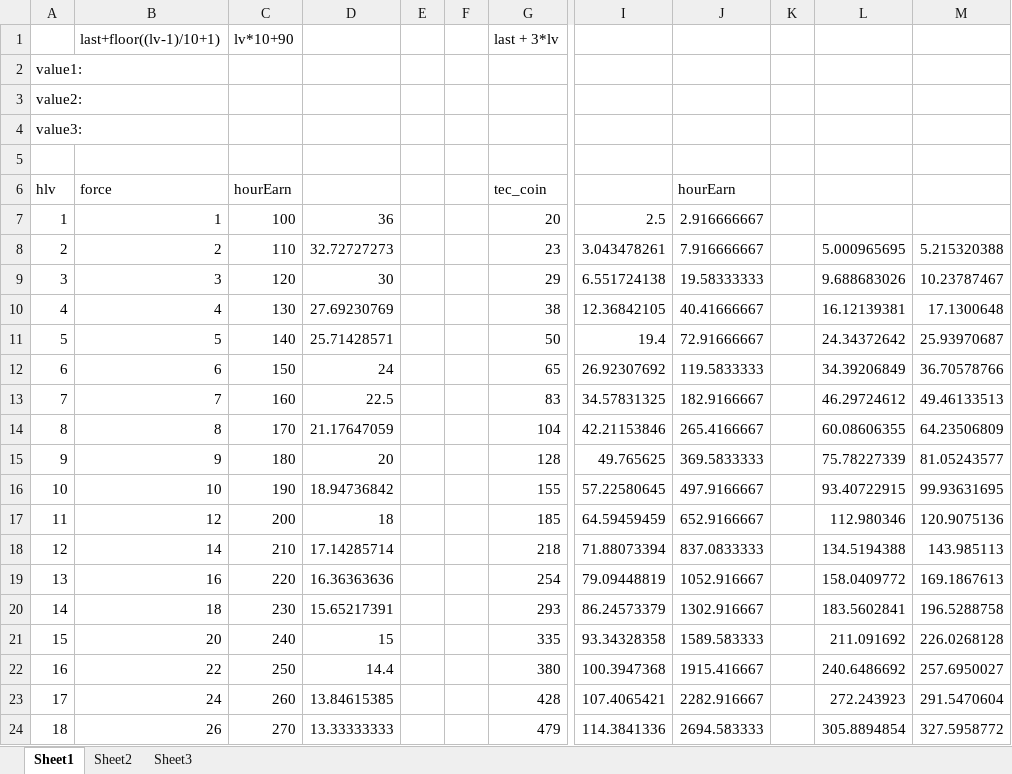
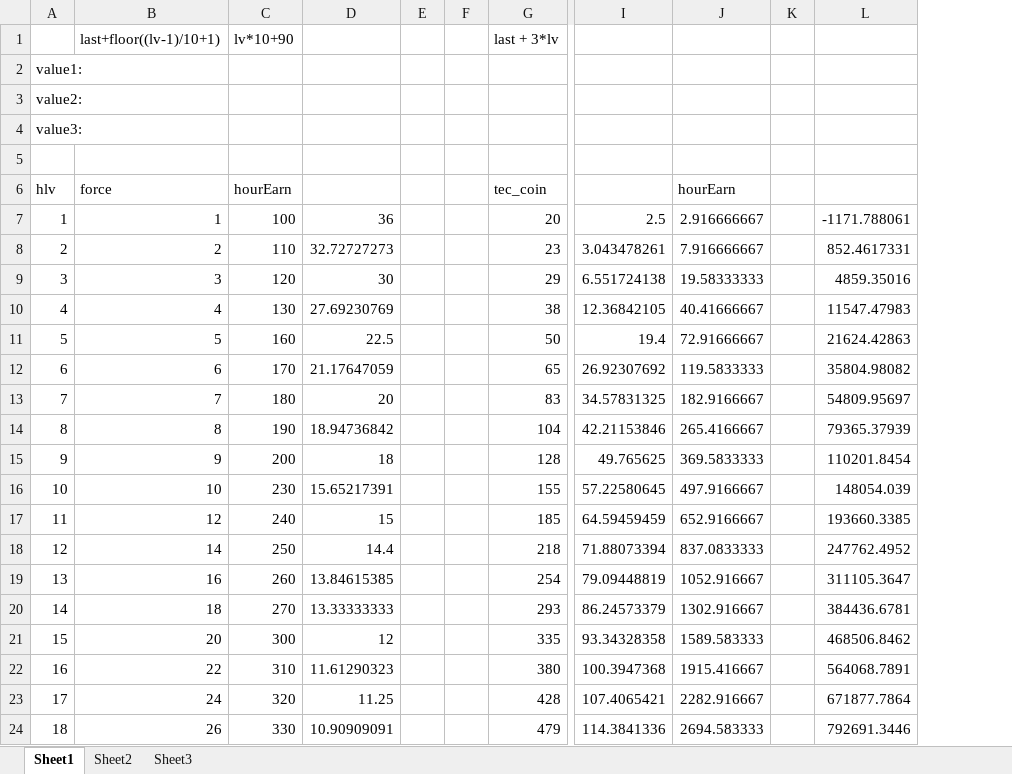
Before and after one commit to jiege0o0/game2, an Excel workbook: db/compute.xlsx, sheet Sheet1, drawn as a sheet; only a part is shown, gaps mark what is left out; values as stored, in another font and other column widths than the file's, no borders; removed rows and columns are numbered as before the commit, all else as after; the diff covers the shown part only; the diff names each change by its address in the sheet, - before the commit and + after, or states it on an @@ line.

```diff
--- a/db/compute.xlsx (sheet Sheet1)
+++ b/db/compute.xlsx (sheet Sheet1)
-column L, rows 8-24: 5.000965695 | 9.688683026 | 16.12139381 | 24.34372642 | 34.39206849 | 46.29724612 | 60.08606355 | 75.78227339 | 93.40722915 | 112.980346 | 134.5194388 | 158.0409772 | 183.5602841 | 211.091692 | 240.6486692 | 272.243923 | 305.8894854
-column M, rows 8-24: 5.215320388 | 10.23787467 | 17.1300648 | 25.93970687 | 36.70578766 | 49.46133513 | 64.23506809 | 81.05243577 | 99.93631695 | 120.9075136 | 143.985113 | 169.1867613 | 196.5288758 | 226.0268128 | 257.6950027 | 291.5470604 | 327.5958772
+column L, rows 7-24: -1171.788061 | 852.4617331 | 4859.35016 | 11547.47983 | 21624.42863 | 35804.98082 | 54809.95697 | 79365.37939 | 110201.8454 | 148054.039 | 193660.3385 | 247762.4952 | 311105.3647 | 384436.6781 | 468506.8462 | 564068.7891 | 671877.7864 | 792691.3446
-C11 (hourEarn): 140
+C11 (hourEarn): 160
-D11: 25.71428571
+D11: 22.5
-C12 (hourEarn): 150
+C12 (hourEarn): 170
-D12: 24
+D12: 21.17647059
-C13 (hourEarn): 160
+C13 (hourEarn): 180
-D13: 22.5
+D13: 20
-C14 (hourEarn): 170
+C14 (hourEarn): 190
-D14: 21.17647059
+D14: 18.94736842
-C15 (hourEarn): 180
+C15 (hourEarn): 200
-D15: 20
+D15: 18
-C16 (hourEarn): 190
+C16 (hourEarn): 230
-D16: 18.94736842
+D16: 15.65217391
-C17 (hourEarn): 200
+C17 (hourEarn): 240
-D17: 18
+D17: 15
-C18 (hourEarn): 210
+C18 (hourEarn): 250
-D18: 17.14285714
+D18: 14.4
-C19 (hourEarn): 220
+C19 (hourEarn): 260
-D19: 16.36363636
+D19: 13.84615385
-C20 (hourEarn): 230
+C20 (hourEarn): 270
-D20: 15.65217391
+D20: 13.33333333
-C21 (hourEarn): 240
+C21 (hourEarn): 300
-D21: 15
+D21: 12
-C22 (hourEarn): 250
+C22 (hourEarn): 310
-D22: 14.4
+D22: 11.61290323
-C23 (hourEarn): 260
+C23 (hourEarn): 320
-D23: 13.84615385
+D23: 11.25
-C24 (hourEarn): 270
+C24 (hourEarn): 330
-D24: 13.33333333
+D24: 10.90909091
```
Also changed, not shown: 370 edited cells elsewhere in this sheet, formulas that keep their value, 14 other files.
